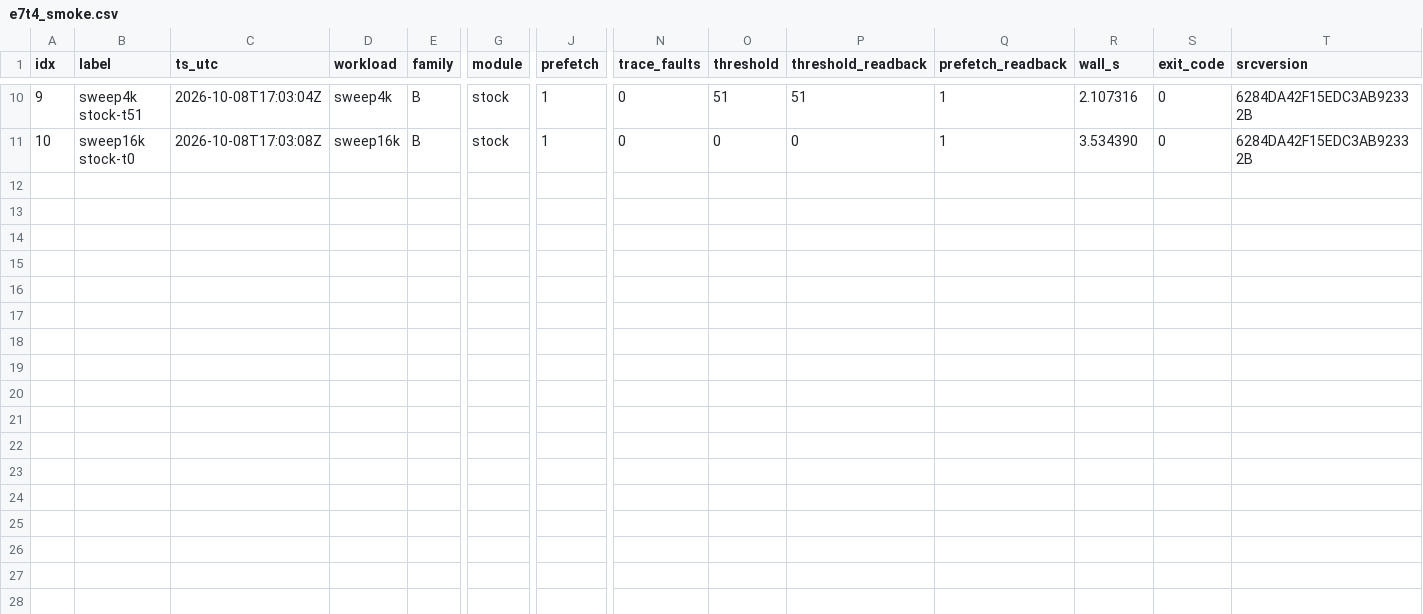
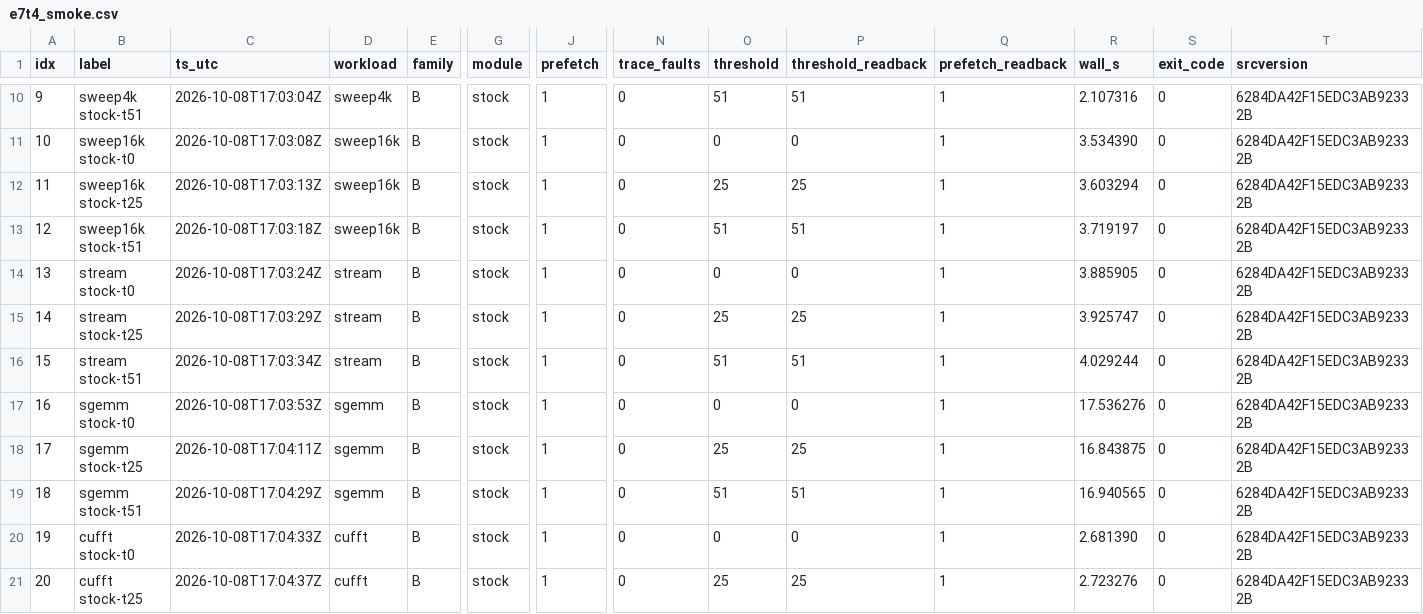
Before and after one commit to rayanw36/SpecAsync-UVM, a CSV file: results/analysis/t4/e7t4_smoke.csv, drawn as a sheet; only a part is shown, gaps mark what is left out; rows hold the shown columns only; the diff names each change by its address in the sheet, - before the commit and + after, or states it on an @@ line.

```diff
--- a/results/analysis/t4/e7t4_smoke.csv
+++ b/results/analysis/t4/e7t4_smoke.csv
+row 12: 11 | sweep16k stock-t25 | 2026-10-08T17:03:13Z | sweep16k | B | stock | 1 | 0 | 25 | 25 | 1 | 3.603294 | 0 | 6284DA42F15EDC3AB92332B
+row 13: 12 | sweep16k stock-t51 | 2026-10-08T17:03:18Z | sweep16k | B | stock | 1 | 0 | 51 | 51 | 1 | 3.719197 | 0 | 6284DA42F15EDC3AB92332B
+row 14: 13 | stream stock-t0 | 2026-10-08T17:03:24Z | stream | B | stock | 1 | 0 | 0 | 0 | 1 | 3.885905 | 0 | 6284DA42F15EDC3AB92332B
+row 15: 14 | stream stock-t25 | 2026-10-08T17:03:29Z | stream | B | stock | 1 | 0 | 25 | 25 | 1 | 3.925747 | 0 | 6284DA42F15EDC3AB92332B
+row 16: 15 | stream stock-t51 | 2026-10-08T17:03:34Z | stream | B | stock | 1 | 0 | 51 | 51 | 1 | 4.029244 | 0 | 6284DA42F15EDC3AB92332B
+row 17: 16 | sgemm stock-t0 | 2026-10-08T17:03:53Z | sgemm | B | stock | 1 | 0 | 0 | 0 | 1 | 17.536276 | 0 | 6284DA42F15EDC3AB92332B
+row 18: 17 | sgemm stock-t25 | 2026-10-08T17:04:11Z | sgemm | B | stock | 1 | 0 | 25 | 25 | 1 | 16.843875 | 0 | 6284DA42F15EDC3AB92332B
+row 19: 18 | sgemm stock-t51 | 2026-10-08T17:04:29Z | sgemm | B | stock | 1 | 0 | 51 | 51 | 1 | 16.940565 | 0 | 6284DA42F15EDC3AB92332B
+row 20: 19 | cufft stock-t0 | 2026-10-08T17:04:33Z | cufft | B | stock | 1 | 0 | 0 | 0 | 1 | 2.681390 | 0 | 6284DA42F15EDC3AB92332B
+row 21: 20 | cufft stock-t25 | 2026-10-08T17:04:37Z | cufft | B | stock | 1 | 0 | 25 | 25 | 1 | 2.723276 | 0 | 6284DA42F15EDC3AB92332B
```
